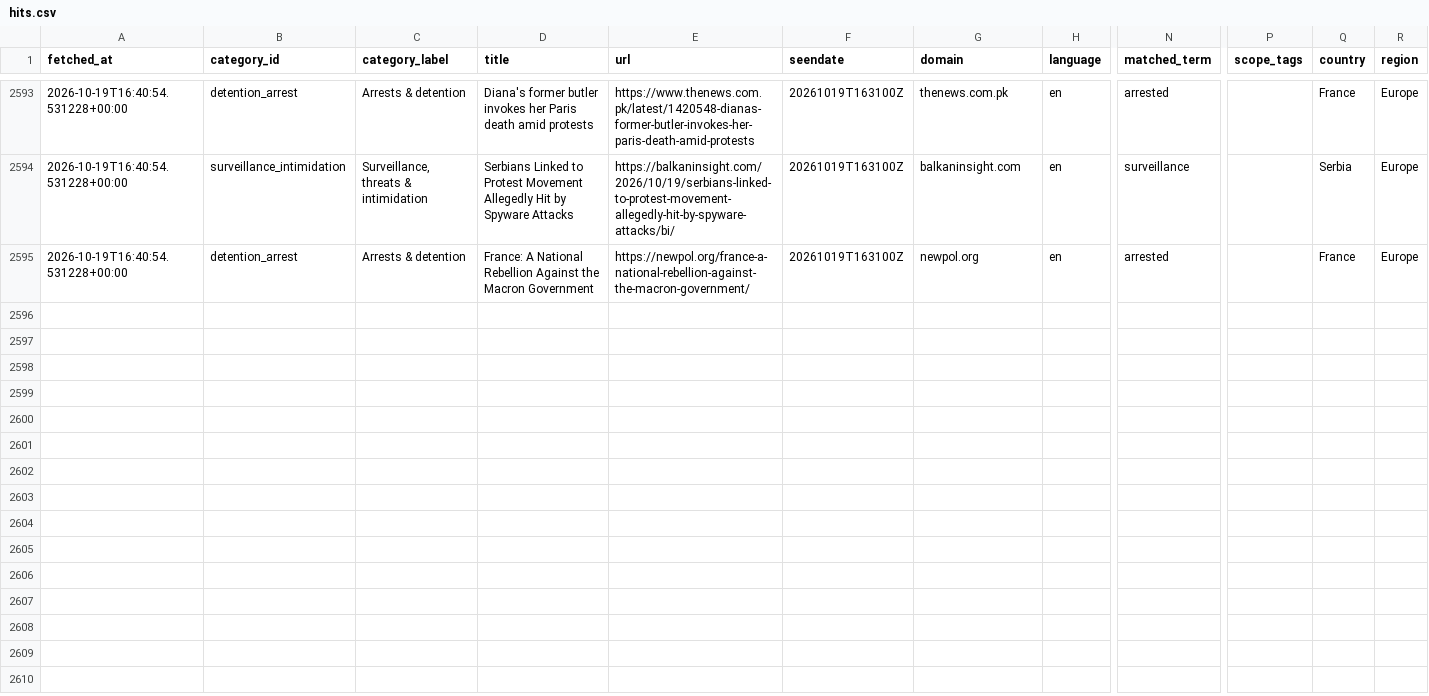
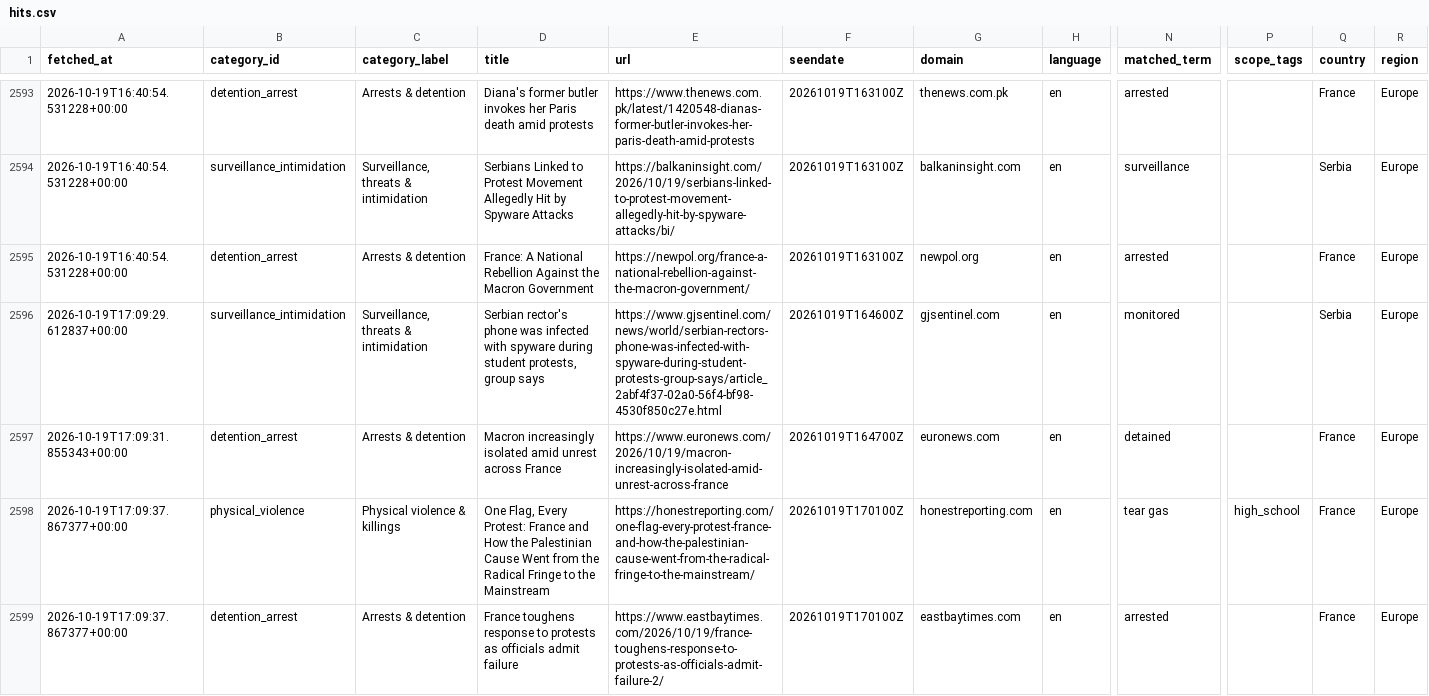
Before and after one commit to 9g98gyb746-gif/Student-Activism-Monitor, a CSV file: data/hits.csv, drawn as a sheet; only a part is shown, gaps mark what is left out; rows hold the shown columns only; the diff covers the shown part only; the diff names each change by its address in the sheet, - before the commit and + after, or states it on an @@ line.

```diff
--- a/data/hits.csv
+++ b/data/hits.csv
+row 2596: 2026-10-19T17:09:29.612837+00:00 | surveillance_intimidation | Surveillance, threats & intimidation | Serbian rector's phone was infected with spyware during student protests, group says | https://www.gjsentinel.com/news/world/serbian-rectors-phone-was-infected-with-spyware-during-student-protests-group-says/article_2abf4f37-02a0-56f4-bf98-4530f850c27e.html | 20261019T164600Z | gjsentinel.com | en | monitored |  | Serbia | Europe
+row 2597: 2026-10-19T17:09:31.855343+00:00 | detention_arrest | Arrests & detention | Macron increasingly isolated amid unrest across France | https://www.euronews.com/2026/10/19/macron-increasingly-isolated-amid-unrest-across-france | 20261019T164700Z | euronews.com | en | detained |  | France | Europe
+row 2598: 2026-10-19T17:09:37.867377+00:00 | physical_violence | Physical violence & killings | One Flag, Every Protest: France and How the Palestinian Cause Went from the Radical Fringe to the Mainstream | https://honestreporting.com/one-flag-every-protest-france-and-how-the-palestinian-cause-went-from-the-radical-fringe-to-the-mainstream/ | 20261019T170100Z | honestreporting.com | en | tear gas | high_school | France | Europe
+row 2599: 2026-10-19T17:09:37.867377+00:00 | detention_arrest | Arrests & detention | France toughens response to protests as officials admit failure | https://www.eastbaytimes.com/2026/10/19/france-toughens-response-to-protests-as-officials-admit-failure-2/ | 20261019T170100Z | eastbaytimes.com | en | arrested |  | France | Europe
```
Also changed, not shown: 3 added rows elsewhere in this file, 2 other files.
